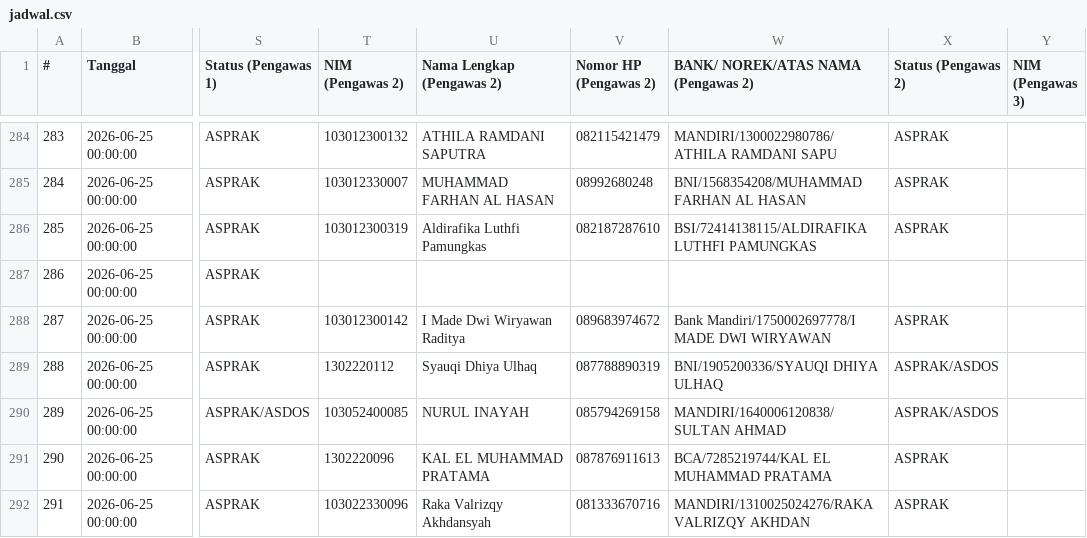
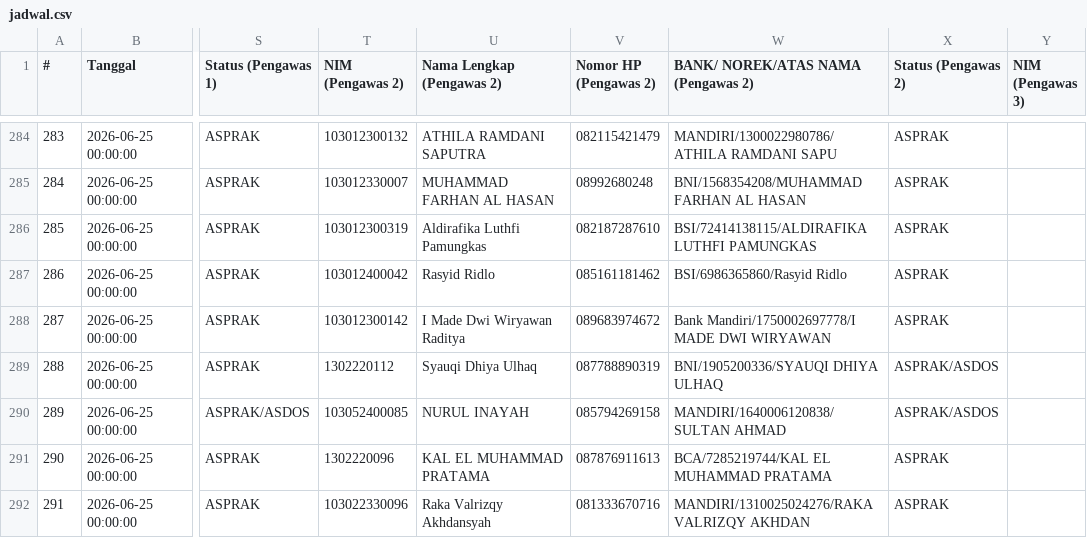
Before and after one commit to Fall-Llihc/visualiasi_jadwal_ujian, a CSV file: data/jadwal.csv, drawn as a sheet; only a part is shown, gaps mark what is left out; the diff names each change by its address in the sheet, - before the commit and + after, or states it on an @@ line.

```diff
--- a/data/jadwal.csv
+++ b/data/jadwal.csv
-T287 (NIM (Pengawas 2)): (empty)
+T287 (NIM (Pengawas 2)): 103012400042
-U287 (Nama Lengkap (Pengawas 2)): (empty)
+U287 (Nama Lengkap (Pengawas 2)): Rasyid Ridlo
-V287 (Nomor HP (Pengawas 2)): (empty)
+V287 (Nomor HP (Pengawas 2)): 085161181462
-W287: (empty)
+W287: BSI/6986365860/Rasyid Ridlo
-X287 (Status (Pengawas 2)): (empty)
+X287 (Status (Pengawas 2)): ASPRAK
```
Also changed, not shown: 1 other file.
